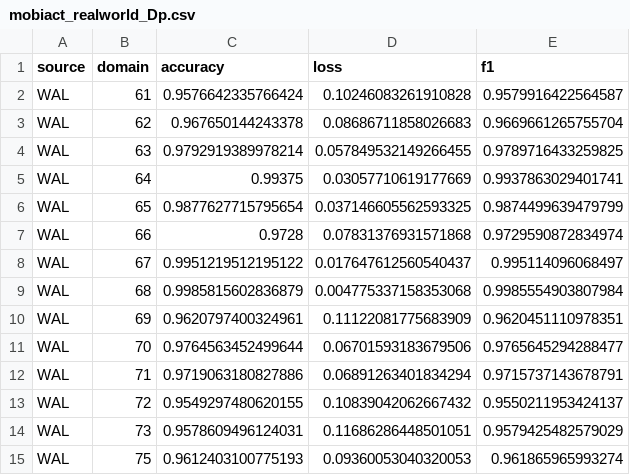
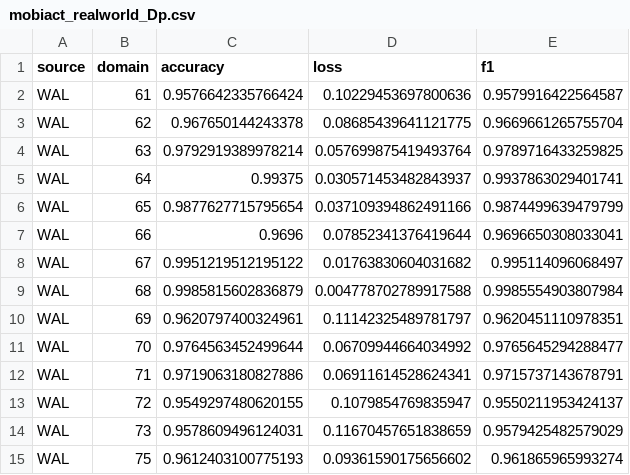
Before and after one commit to Cirins/stargan, a CSV file: TSTR_scores/results/mobiact_realworld_Dp.csv, drawn as a sheet.

```diff
--- a/TSTR_scores/results/mobiact_realworld_Dp.csv
+++ b/TSTR_scores/results/mobiact_realworld_Dp.csv
@@ -1,15 +1,15 @@
 source,domain,accuracy,loss,f1
-WAL,61,0.9576642335766424,0.10246083261910828,0.9579916422564587
-WAL,62,0.967650144243378,0.08686711858026683,0.9669661265755704
-WAL,63,0.9792919389978214,0.057849532149266455,0.9789716433259825
-WAL,64,0.99375,0.03057710619177669,0.9937863029401741
-WAL,65,0.9877627715795654,0.037146605562593325,0.9874499639479799
-WAL,66,0.9728,0.07831376931571868,0.9729590872834974
-WAL,67,0.9951219512195122,0.017647612560540437,0.995114096068497
-WAL,68,0.9985815602836879,0.004775337158353068,0.9985554903807984
-WAL,69,0.9620797400324961,0.11122081775683909,0.9620451110978351
-WAL,70,0.9764563452499644,0.06701593183679506,0.9765645294288477
-WAL,71,0.9719063180827886,0.06891263401834294,0.9715737143678791
-WAL,72,0.9549297480620155,0.10839042062667432,0.9550211953424137
-WAL,73,0.9578609496124031,0.11686286448501051,0.9579425482579029
-WAL,75,0.9612403100775193,0.09360053040320053,0.961865965993274
+WAL,61,0.9576642335766424,0.10229453697800636,0.9579916422564587
+WAL,62,0.967650144243378,0.08685439641121775,0.9669661265755704
+WAL,63,0.9792919389978214,0.057699875419493764,0.9789716433259825
+WAL,64,0.99375,0.030571453482843937,0.9937863029401741
+WAL,65,0.9877627715795654,0.037109394862491166,0.9874499639479799
+WAL,66,0.9696,0.07852341376419644,0.9696650308033041
+WAL,67,0.9951219512195122,0.01763830604031682,0.995114096068497
+WAL,68,0.9985815602836879,0.004778702789917588,0.9985554903807984
+WAL,69,0.9620797400324961,0.11142325489781797,0.9620451110978351
+WAL,70,0.9764563452499644,0.06709944664034992,0.9765645294288477
+WAL,71,0.9719063180827886,0.06911614528624341,0.9715737143678791
+WAL,72,0.9549297480620155,0.1079854769835947,0.9550211953424137
+WAL,73,0.9578609496124031,0.11670457651838659,0.9579425482579029
+WAL,75,0.9612403100775193,0.09361590175656602,0.961865965993274
```
Also changed, not shown: TSTR_scores/results/mobiact_realworld_Df.csv, TSTR_scores/results/mobiact_realworld_Df_aug.csv, 55 other files.
